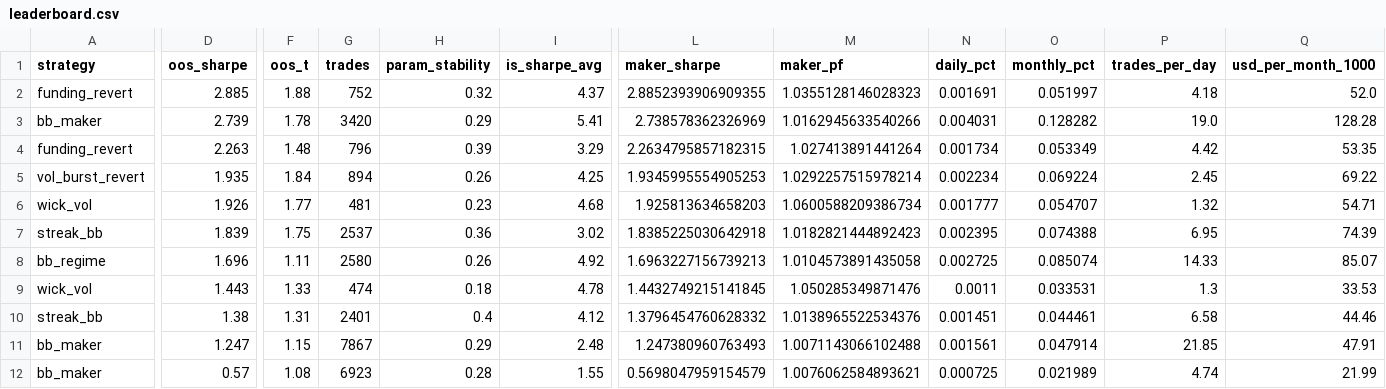
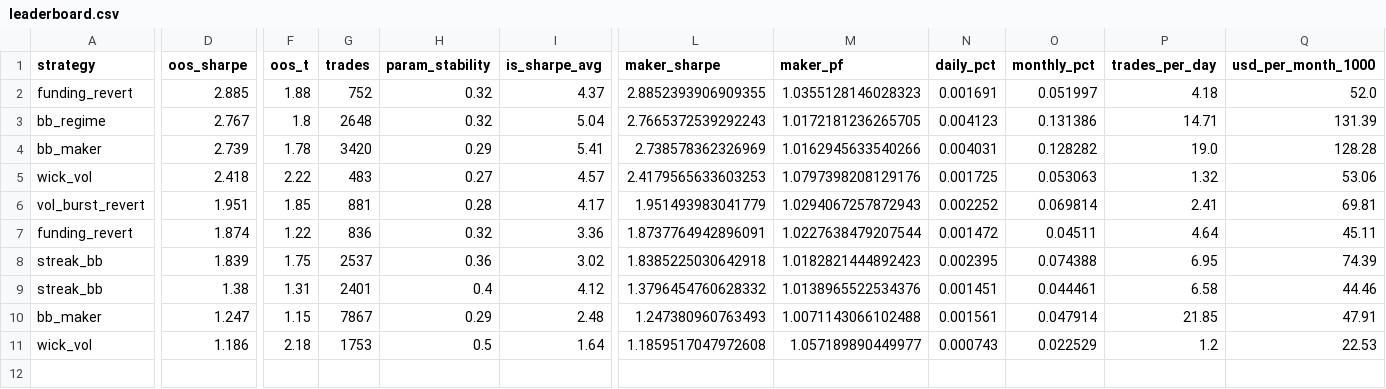
Before and after one commit to davletovaalmira11-creator/scalp-lab-pro, a CSV file: engines/scalp/reports/leaderboard.csv, drawn as a sheet; only a part is shown, gaps mark what is left out; removed rows and columns are numbered as before the commit, all else as after; rows hold the shown columns only; the diff names each change by its address in the sheet, - before the commit and + after, or states it on an @@ line.

```diff
--- a/engines/scalp/reports/leaderboard.csv
+++ b/engines/scalp/reports/leaderboard.csv
+row 3: bb_regime | 2.767 | 1.8 | 2648 | 0.32 | 5.04 | 2.7665372539292243 | 1.0172181236265705 | 0.004123 | 0.131386 | 14.71 | 131.39
-row 4: funding_revert | 2.263 | 1.48 | 796 | 0.39 | 3.29 | 2.2634795857182315 | 1.027413891441264 | 0.001734 | 0.053349 | 4.42 | 53.35
+row 5: wick_vol | 2.418 | 2.22 | 483 | 0.27 | 4.57 | 2.4179565633603253 | 1.0797398208129176 | 0.001725 | 0.053063 | 1.32 | 53.06
-D6 (oos_sharpe): 1.935
+D6 (oos_sharpe): 1.951
-F6 (oos_t): 1.84
+F6 (oos_t): 1.85
-G6 (trades): 894
+G6 (trades): 881
-H6 (param_stability): 0.26
+H6 (param_stability): 0.28
-I6 (is_sharpe_avg): 4.25
+I6 (is_sharpe_avg): 4.17
-L6 (maker_sharpe): 1.9345995554905253
+L6 (maker_sharpe): 1.951493983041779
-M6 (maker_pf): 1.0292257515978214
+M6 (maker_pf): 1.0294067257872943
-N6 (daily_pct): 0.002234
+N6 (daily_pct): 0.002252
-O6 (monthly_pct): 0.069224
+O6 (monthly_pct): 0.069814
-P6 (trades_per_day): 2.45
+P6 (trades_per_day): 2.41
-Q6 (usd_per_month_1000): 69.22
+Q6 (usd_per_month_1000): 69.81
-row 6: wick_vol | 1.926 | 1.77 | 481 | 0.23 | 4.68 | 1.925813634658203 | 1.0600588209386734 | 0.001777 | 0.054707 | 1.32 | 54.71
+row 7: funding_revert | 1.874 | 1.22 | 836 | 0.32 | 3.36 | 1.8737764942896091 | 1.0227638479207544 | 0.001472 | 0.04511 | 4.64 | 45.11
-row 8: bb_regime | 1.696 | 1.11 | 2580 | 0.26 | 4.92 | 1.6963227156739213 | 1.0104573891435058 | 0.002725 | 0.085074 | 14.33 | 85.07
-row 9: wick_vol | 1.443 | 1.33 | 474 | 0.18 | 4.78 | 1.4432749215141845 | 1.050285349871476 | 0.0011 | 0.033531 | 1.3 | 33.53
-row 12: bb_maker | 0.57 | 1.08 | 6923 | 0.28 | 1.55 | 0.5698047959154579 | 1.0076062584893621 | 0.000725 | 0.021989 | 4.74 | 21.99
+row 11: wick_vol | 1.186 | 2.18 | 1753 | 0.5 | 1.64 | 1.1859517047972608 | 1.057189890449977 | 0.000743 | 0.022529 | 1.2 | 22.53
```
Also changed, not shown: engines/scalp/reports/archive.csv, 4 other files.
